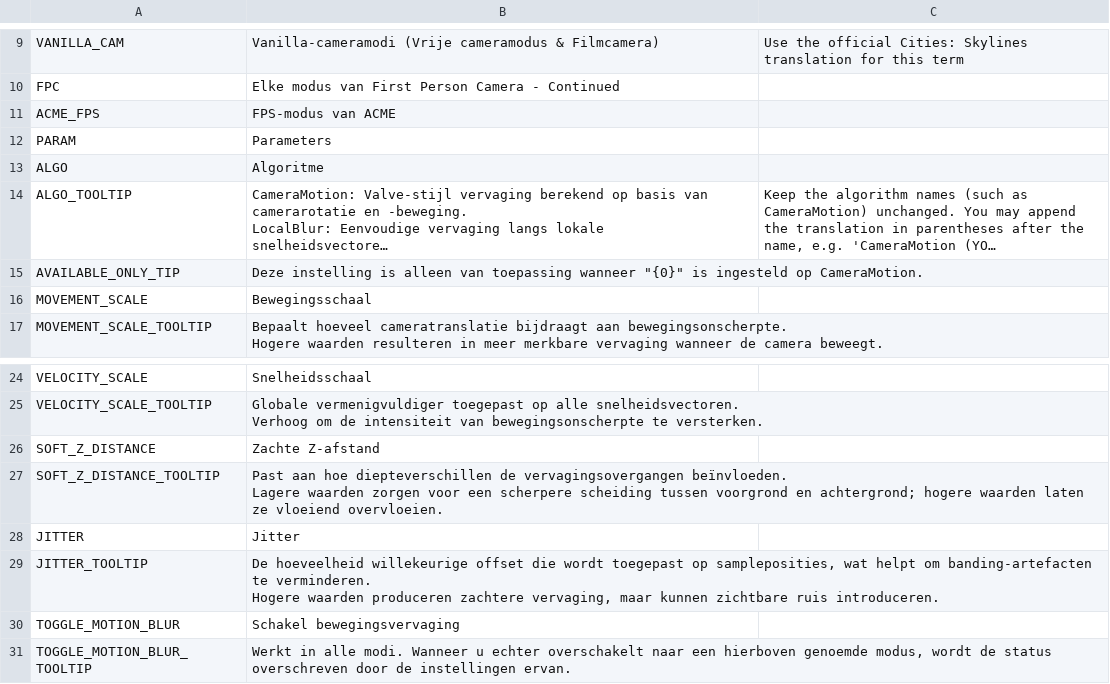
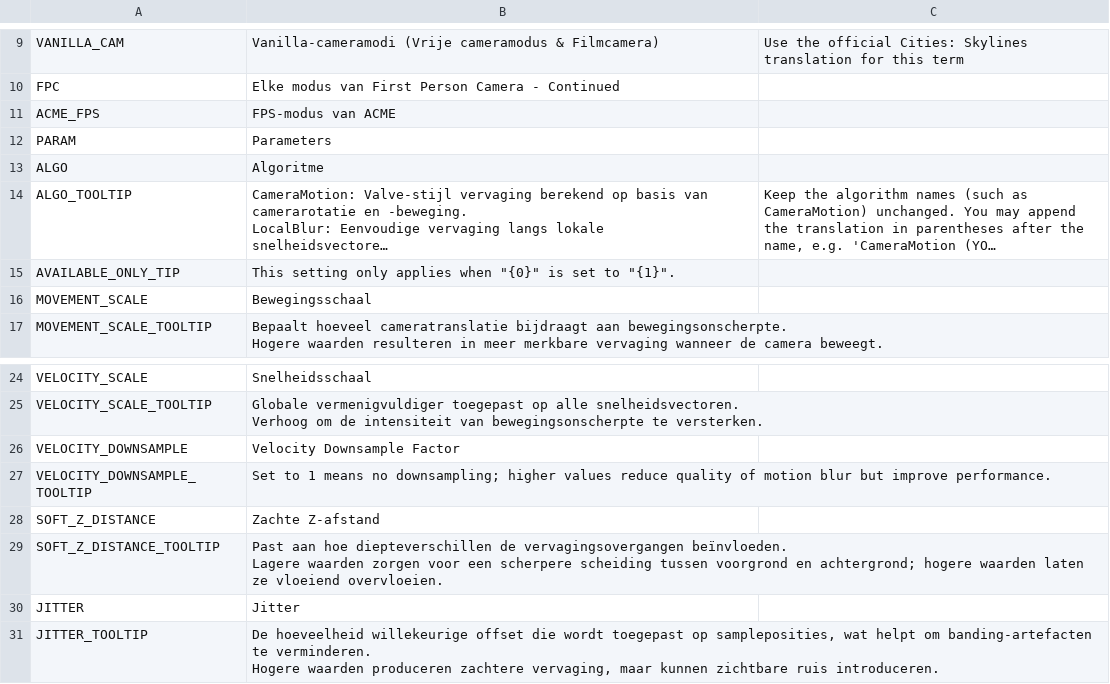
Before and after one commit to will258012/MotionBlur, a CSV file: Translations/nl-NL.csv, drawn as a sheet; only a part is shown, gaps mark what is left out; the shorter side is filled out with more unchanged rows; long unchanged cells end in …; the diff names each change by its address in the sheet, - before the commit and + after, or states it on an @@ line.

Commit message:
New translations en-en.csv (Dutch)
[ci skip]

```diff
--- a/Translations/nl-NL.csv
+++ b/Translations/nl-NL.csv
-B15: Deze instelling is alleen van toepassing wanneer "{0}" is ingesteld op CameraMotion.
+B15: This setting only applies when "{0}" is set to "{1}".
+row 26: VELOCITY_DOWNSAMPLE | Velocity Downsample Factor
+row 27: VELOCITY_DOWNSAMPLE_TOOLTIP | Set to 1 means no downsampling; higher values reduce quality of motion blur but improve performance.
```
